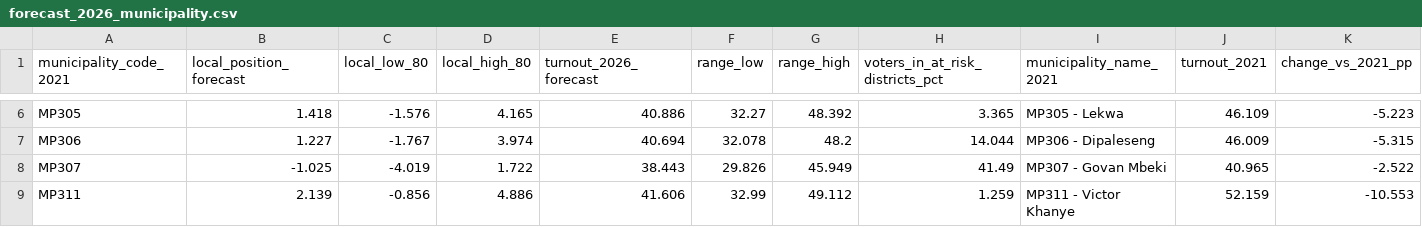
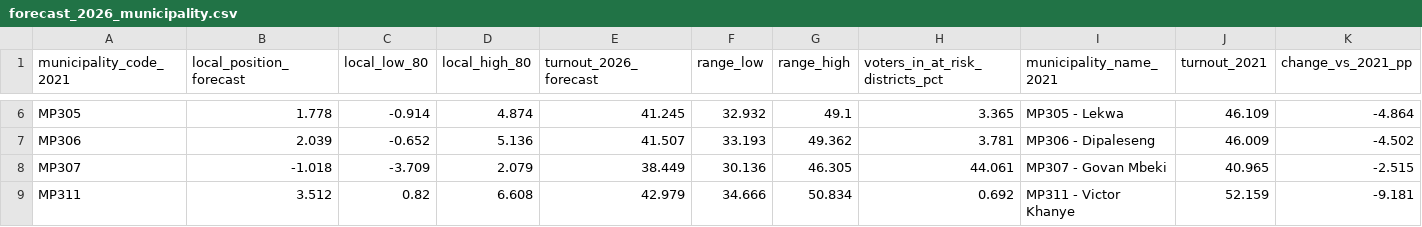
Before and after one commit to jaydenmanca/DIRISA_PROJECT, a CSV file: derived/forecast_2026_municipality.csv, drawn as a sheet; only a part is shown, gaps mark what is left out; the diff covers the shown part only; the diff names each change by its address in the sheet, - before the commit and + after, or states it on an @@ line.

```diff
--- a/derived/forecast_2026_municipality.csv
+++ b/derived/forecast_2026_municipality.csv
-B6 (local_position_forecast): 1.418
+B6 (local_position_forecast): 1.778
-C6 (local_low_80): -1.576
+C6 (local_low_80): -0.914
-D6 (local_high_80): 4.165
+D6 (local_high_80): 4.874
-E6 (turnout_2026_forecast): 40.886
+E6 (turnout_2026_forecast): 41.245
-F6 (range_low): 32.27
+F6 (range_low): 32.932
-G6 (range_high): 48.392
+G6 (range_high): 49.1
-K6 (change_vs_2021_pp): -5.223
+K6 (change_vs_2021_pp): -4.864
-B7 (local_position_forecast): 1.227
+B7 (local_position_forecast): 2.039
-C7 (local_low_80): -1.767
+C7 (local_low_80): -0.652
-D7 (local_high_80): 3.974
+D7 (local_high_80): 5.136
-E7 (turnout_2026_forecast): 40.694
+E7 (turnout_2026_forecast): 41.507
-F7 (range_low): 32.078
+F7 (range_low): 33.193
-G7 (range_high): 48.2
+G7 (range_high): 49.362
-H7 (voters_in_at_risk_districts_pct): 14.044
+H7 (voters_in_at_risk_districts_pct): 3.781
-K7 (change_vs_2021_pp): -5.315
+K7 (change_vs_2021_pp): -4.502
-B8 (local_position_forecast): -1.025
+B8 (local_position_forecast): -1.018
-C8 (local_low_80): -4.019
+C8 (local_low_80): -3.709
-D8 (local_high_80): 1.722
+D8 (local_high_80): 2.079
-E8 (turnout_2026_forecast): 38.443
+E8 (turnout_2026_forecast): 38.449
-F8 (range_low): 29.826
+F8 (range_low): 30.136
-G8 (range_high): 45.949
+G8 (range_high): 46.305
-H8 (voters_in_at_risk_districts_pct): 41.49
+H8 (voters_in_at_risk_districts_pct): 44.061
-K8 (change_vs_2021_pp): -2.522
+K8 (change_vs_2021_pp): -2.515
-B9 (local_position_forecast): 2.139
+B9 (local_position_forecast): 3.512
-C9 (local_low_80): -0.856
+C9 (local_low_80): 0.82
-D9 (local_high_80): 4.886
+D9 (local_high_80): 6.608
-E9 (turnout_2026_forecast): 41.606
+E9 (turnout_2026_forecast): 42.979
-F9 (range_low): 32.99
+F9 (range_low): 34.666
-G9 (range_high): 49.112
+G9 (range_high): 50.834
-H9 (voters_in_at_risk_districts_pct): 1.259
+H9 (voters_in_at_risk_districts_pct): 0.692
-K9 (change_vs_2021_pp): -10.553
+K9 (change_vs_2021_pp): -9.181
```
Also changed, not shown: 104 edited cells elsewhere in this file, derived/feature_dictionary.csv, derived/gap_breakdown.csv, 23 other files.
